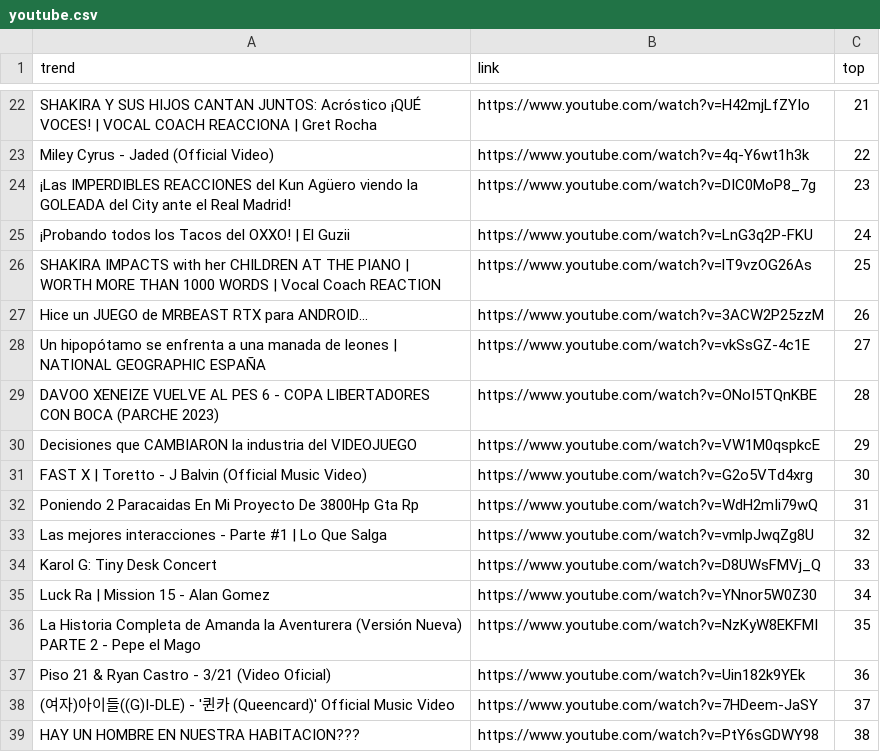
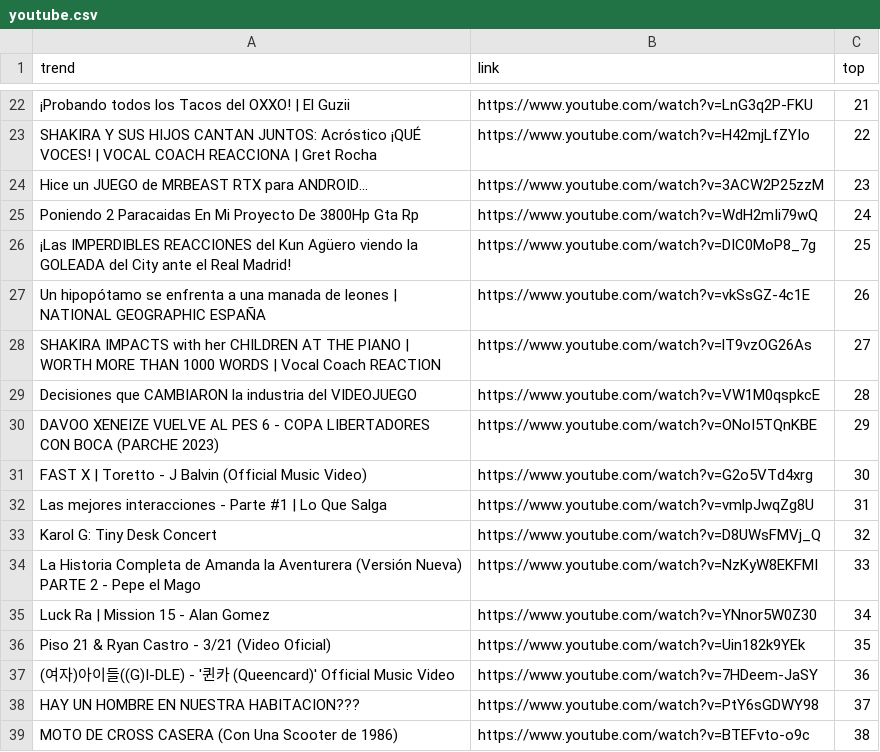
Before and after one commit to cristian-data-science/social_spider_app, a CSV file: resultados/youtube.csv, drawn as a sheet; only a part is shown, gaps mark what is left out; the diff covers the shown part only; the diff names each change by its address in the sheet, - before the commit and + after, or states it on an @@ line.

```diff
--- a/resultados/youtube.csv
+++ b/resultados/youtube.csv
-A22 (trend): SHAKIRA Y SUS HIJOS CANTAN JUNTOS: Acróstico ¡QUÉ VOCES! | VOCAL COACH REACCIONA | Gret Rocha
+A22 (trend): ¡Probando todos los Tacos del OXXO! | El Guzii
-B22 (link): https://www.youtube.com/watch?v=H42mjLfZYIo
+B22 (link): https://www.youtube.com/watch?v=LnG3q2P-FKU
-A23 (trend): Miley Cyrus - Jaded (Official Video)
+A23 (trend): SHAKIRA Y SUS HIJOS CANTAN JUNTOS: Acróstico ¡QUÉ VOCES! | VOCAL COACH REACCIONA | Gret Rocha
-B23 (link): https://www.youtube.com/watch?v=4q-Y6wt1h3k
+B23 (link): https://www.youtube.com/watch?v=H42mjLfZYIo
-A24 (trend): ¡Las IMPERDIBLES REACCIONES del Kun Agüero viendo la GOLEADA del City ante el Real Madrid!
+A24 (trend): Hice un JUEGO de MRBEAST RTX para ANDROID...
-B24 (link): https://www.youtube.com/watch?v=DIC0MoP8_7g
+B24 (link): https://www.youtube.com/watch?v=3ACW2P25zzM
-A25 (trend): ¡Probando todos los Tacos del OXXO! | El Guzii
+A25 (trend): Poniendo 2 Paracaidas En Mi Proyecto De 3800Hp Gta Rp
-B25 (link): https://www.youtube.com/watch?v=LnG3q2P-FKU
+B25 (link): https://www.youtube.com/watch?v=WdH2mIi79wQ
-A26 (trend): SHAKIRA IMPACTS with her CHILDREN AT THE PIANO | WORTH MORE THAN 1000 WORDS | Vocal Coach REACTION
+A26 (trend): ¡Las IMPERDIBLES REACCIONES del Kun Agüero viendo la GOLEADA del City ante el Real Madrid!
-B26 (link): https://www.youtube.com/watch?v=lT9vzOG26As
+B26 (link): https://www.youtube.com/watch?v=DIC0MoP8_7g
-A27 (trend): Hice un JUEGO de MRBEAST RTX para ANDROID...
+A27 (trend): Un hipopótamo se enfrenta a una manada de leones | NATIONAL GEOGRAPHIC ESPAÑA
-B27 (link): https://www.youtube.com/watch?v=3ACW2P25zzM
+B27 (link): https://www.youtube.com/watch?v=vkSsGZ-4c1E
-A28 (trend): Un hipopótamo se enfrenta a una manada de leones | NATIONAL GEOGRAPHIC ESPAÑA
+A28 (trend): SHAKIRA IMPACTS with her CHILDREN AT THE PIANO | WORTH MORE THAN 1000 WORDS | Vocal Coach REACTION
-B28 (link): https://www.youtube.com/watch?v=vkSsGZ-4c1E
+B28 (link): https://www.youtube.com/watch?v=lT9vzOG26As
-A29 (trend): DAVOO XENEIZE VUELVE AL PES 6 - COPA LIBERTADORES CON BOCA (PARCHE 2023)
+A29 (trend): Decisiones que CAMBIARON la industria del VIDEOJUEGO
-B29 (link): https://www.youtube.com/watch?v=ONoI5TQnKBE
+B29 (link): https://www.youtube.com/watch?v=VW1M0qspkcE
-A30 (trend): Decisiones que CAMBIARON la industria del VIDEOJUEGO
+A30 (trend): DAVOO XENEIZE VUELVE AL PES 6 - COPA LIBERTADORES CON BOCA (PARCHE 2023)
-B30 (link): https://www.youtube.com/watch?v=VW1M0qspkcE
+B30 (link): https://www.youtube.com/watch?v=ONoI5TQnKBE
-A32 (trend): Poniendo 2 Paracaidas En Mi Proyecto De 3800Hp Gta Rp
+A32 (trend): Las mejores interacciones - Parte #1 | Lo Que Salga
-B32 (link): https://www.youtube.com/watch?v=WdH2mIi79wQ
+B32 (link): https://www.youtube.com/watch?v=vmlpJwqZg8U
-A33 (trend): Las mejores interacciones - Parte #1 | Lo Que Salga
+A33 (trend): Karol G: Tiny Desk Concert
-B33 (link): https://www.youtube.com/watch?v=vmlpJwqZg8U
+B33 (link): https://www.youtube.com/watch?v=D8UWsFMVj_Q
-A34 (trend): Karol G: Tiny Desk Concert
+A34 (trend): La Historia Completa de Amanda la Aventurera (Versión Nueva) PARTE 2 - Pepe el Mago
-B34 (link): https://www.youtube.com/watch?v=D8UWsFMVj_Q
+B34 (link): https://www.youtube.com/watch?v=NzKyW8EKFMI
-A36 (trend): La Historia Completa de Amanda la Aventurera (Versión Nueva) PARTE 2 - Pepe el Mago
+A36 (trend): Piso 21 & Ryan Castro - 3/21 (Video Oficial)
-B36 (link): https://www.youtube.com/watch?v=NzKyW8EKFMI
+B36 (link): https://www.youtube.com/watch?v=Uin182k9YEk
-A37 (trend): Piso 21 & Ryan Castro - 3/21 (Video Oficial)
+A37 (trend): (여자)아이들((G)I-DLE) - '퀸카 (Queencard)' Official Music Video
-B37 (link): https://www.youtube.com/watch?v=Uin182k9YEk
+B37 (link): https://www.youtube.com/watch?v=7HDeem-JaSY
-A38 (trend): (여자)아이들((G)I-DLE) - '퀸카 (Queencard)' Official Music Video
+A38 (trend): HAY UN HOMBRE EN NUESTRA HABITACION???
-B38 (link): https://www.youtube.com/watch?v=7HDeem-JaSY
+B38 (link): https://www.youtube.com/watch?v=PtY6sGDWY98
-A39 (trend): HAY UN HOMBRE EN NUESTRA HABITACION???
+A39 (trend): MOTO DE CROSS CASERA (Con Una Scooter de 1986)
-B39 (link): https://www.youtube.com/watch?v=PtY6sGDWY98
+B39 (link): https://www.youtube.com/watch?v=BTEFvto-o9c
```
Also changed, not shown: 1 removed row and 130 edited cells elsewhere in this file, resultados/google.csv.
